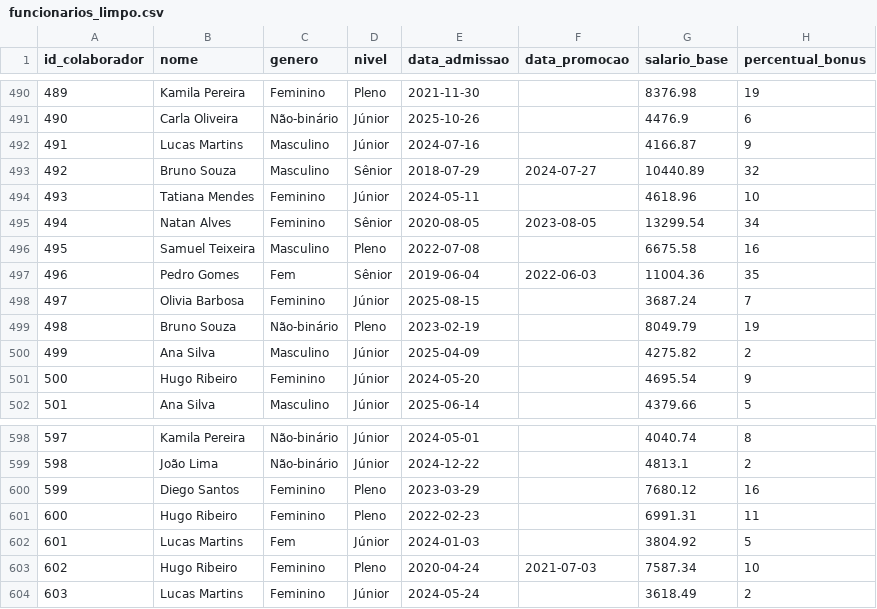
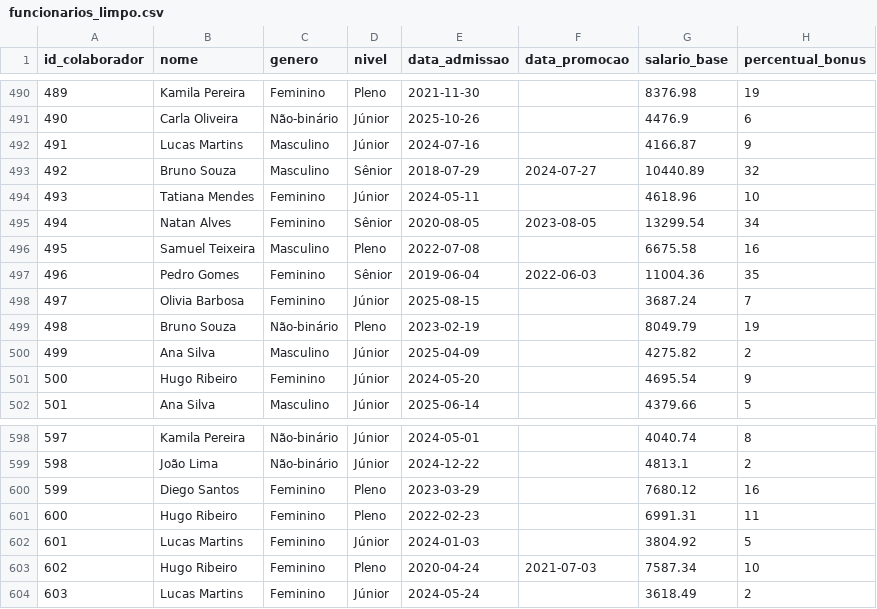
Before and after one commit to bispomariana/Projeto-de-Nivelamento00---LACEDA, a CSV file: dados/funcionarios_limpo.csv, drawn as a sheet; only a part is shown, gaps mark what is left out; the diff covers the shown part only; the diff names each change by its address in the sheet, - before the commit and + after, or states it on an @@ line.

```diff
--- a/dados/funcionarios_limpo.csv
+++ b/dados/funcionarios_limpo.csv
-C497 (genero): Fem
+C497 (genero): Feminino
-C602 (genero): Fem
+C602 (genero): Feminino
```
Also changed, not shown: 10 edited cells elsewhere in this file, 1 other file.
